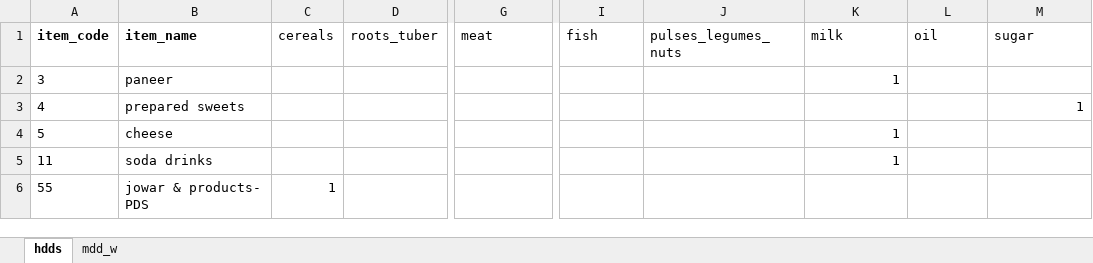
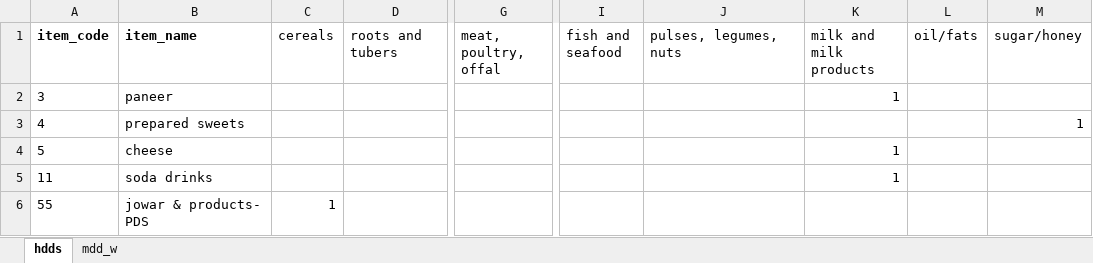
Before and after one commit to gabrielbattcock/india-lysine-wheat, an Excel workbook: data/raw/ind_nss2223_hdds.xlsx, sheet hdds, drawn as a sheet; only a part is shown, gaps mark what is left out; values as stored, in another font and other column widths than the file's, no borders; the diff names each change by its address in the sheet, - before the commit and + after, or states it on an @@ line.

```diff
--- a/data/raw/ind_nss2223_hdds.xlsx (sheet hdds)
+++ b/data/raw/ind_nss2223_hdds.xlsx (sheet hdds)
-D1: roots_tuber
+D1: roots and tubers
-G1: meat
+G1: meat, poultry, offal
-I1: fish
+I1: fish and seafood
-J1: pulses_legumes_nuts
+J1: pulses, legumes, nuts
-K1: milk
+K1: milk and milk products
-L1: oil
+L1: oil/fats
-M1: sugar
+M1: sugar/honey
```
Also changed, not shown: 1 other file.
